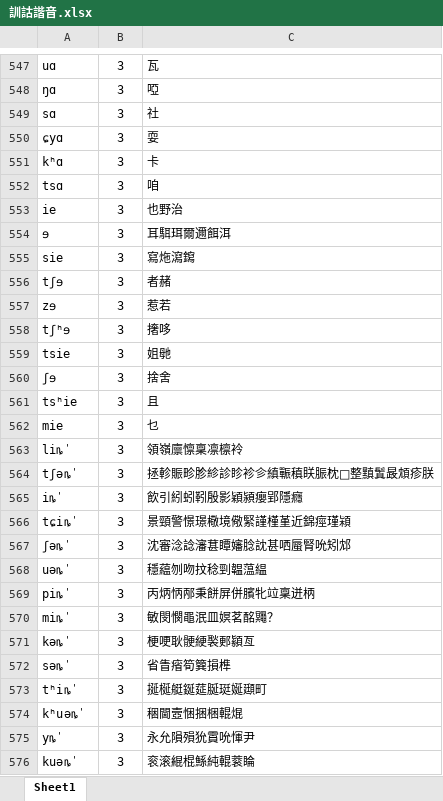
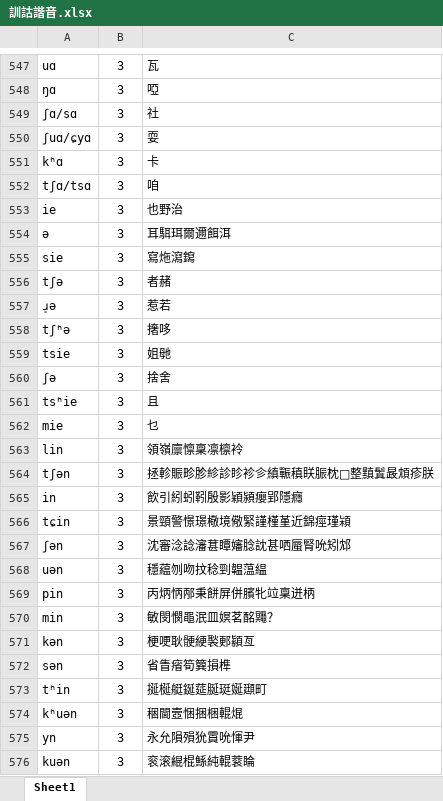
Before and after one commit to xiang9916/Rime-Changshanese, an Excel workbook: raw/訓詁諧音.xlsx, sheet Sheet1, drawn as a sheet; only a part is shown, gaps mark what is left out; values as stored, in another font and other column widths than the file's, no borders; the diff covers the shown part only; the diff names each change by its address in the sheet, - before the commit and + after, or states it on an @@ line.

```diff
--- a/raw/訓詁諧音.xlsx (sheet Sheet1)
+++ b/raw/訓詁諧音.xlsx (sheet Sheet1)
-A549: sɑ
+A549: ʃɑ/sɑ
-A550: ɕyɑ
+A550: ʃuɑ/ɕyɑ
-A552: tsɑ
+A552: tʃɑ/tsɑ
-A554: ɘ
+A554: ə
-A556: tʃɘ
+A556: tʃə
-A557: zɘ
+A557: ɹ̠ə
-A558: tʃʰɘ
+A558: tʃʰə
-A560: ʃɘ
+A560: ʃə
-A563: liȵ̍
+A563: lin
-A564: tʃəȵ̍
+A564: tʃən
-A565: iȵ̍
+A565: in
-A566: tɕiȵ̍
+A566: tɕin
-A567: ʃəȵ̍
+A567: ʃən
-A568: uəȵ̍
+A568: uən
-A569: piȵ̍
+A569: pin
-A570: miȵ̍
+A570: min
-A571: kəȵ̍
+A571: kən
-A572: səȵ̍
+A572: sən
-A573: tʰiȵ̍
+A573: tʰin
-A574: kʰuəȵ̍
+A574: kʰuən
-A575: yȵ̍
+A575: yn
-A576: kuəȵ̍
+A576: kuən
```
Also changed, not shown: 726 edited cells elsewhere in this sheet, 17 other files.
